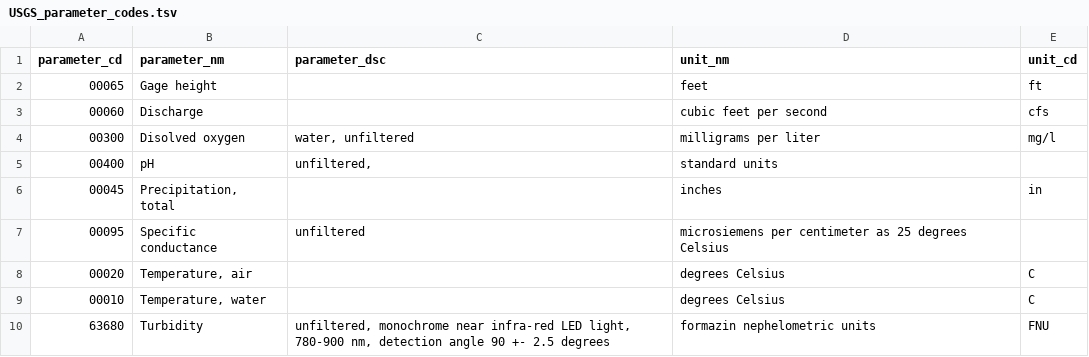
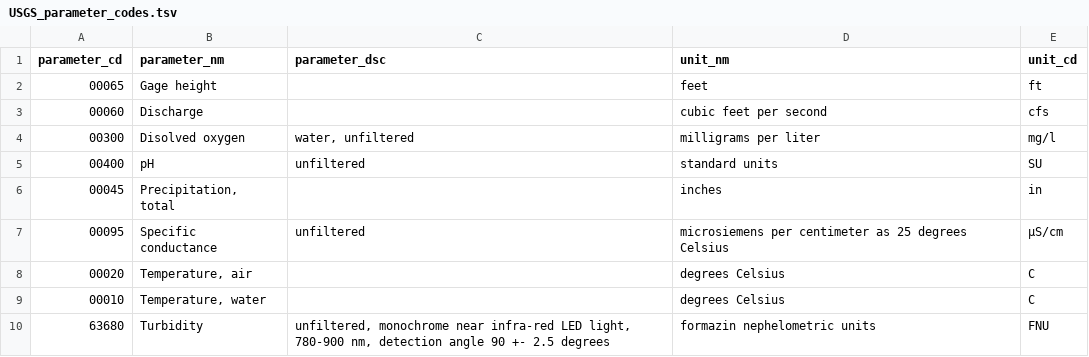
Before and after one commit to cmichaud92/ucpo-waterdata, a TSV file: artifacts/USGS_parameter_codes.tsv, drawn as a sheet.

Commit message:
working on parameter codes

```diff
--- a/artifacts/USGS_parameter_codes.tsv
+++ b/artifacts/USGS_parameter_codes.tsv
@@ -4,5 +4,5 @@ parameter_cd	parameter_nm	parameter_dsc	unit_nm	unit_cd
 "00300"	Disolved oxygen	water, unfiltered	milligrams per liter	mg/l
-"00400"	pH	unfiltered, 	standard units
+"00400"	pH	unfiltered 	standard units	SU
 "00045"	Precipitation, total		inches	in
-"00095"	Specific conductance	unfiltered	microsiemens per centimeter as 25 degrees Celsius
+"00095"	Specific conductance	unfiltered	microsiemens per centimeter as 25 degrees Celsius	μS/cm
 "00020"	Temperature, air		degrees Celsius	C
```
Also changed, not shown: 4 other files.
